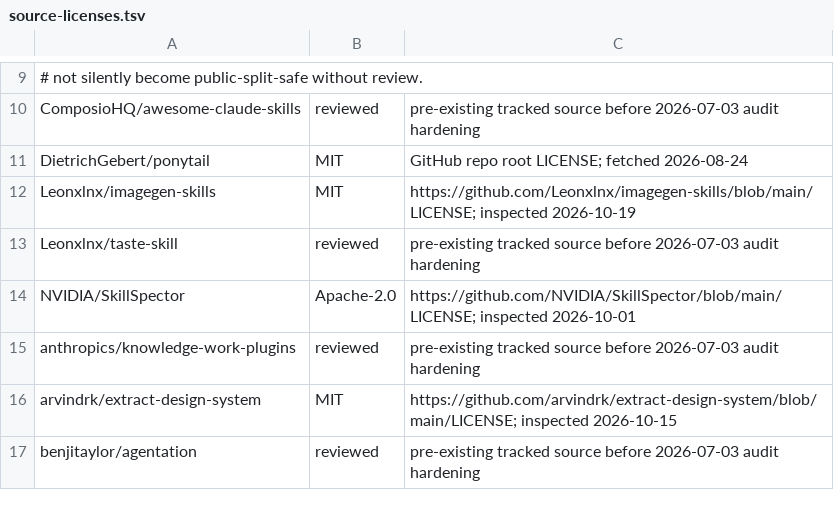
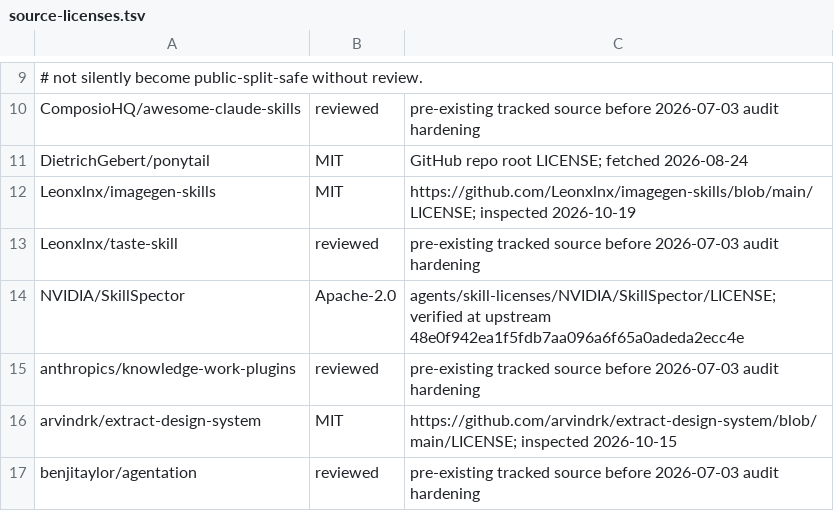
Before and after one commit to t4sh/dotfiles, a TSV file: agents/skills/source-licenses.tsv, drawn as a sheet; only a part is shown, gaps mark what is left out.

Commit message:
chore(skills): ⬆️ refresh SEO Audit and Skill Inspector
Projection: shared-skills-refresh-20261120

```diff
--- a/agents/skills/source-licenses.tsv
+++ b/agents/skills/source-licenses.tsv
@@ -13,3 +13,3 @@ Leonxlnx/imagegen-skills	MIT	https://github.com/Leonxlnx/imagegen-skills/blob/ma
 Leonxlnx/taste-skill	reviewed	pre-existing tracked source before 2026-07-03 audit hardening
-NVIDIA/SkillSpector	Apache-2.0	https://github.com/NVIDIA/SkillSpector/blob/main/LICENSE; inspected 2026-10-01
+NVIDIA/SkillSpector	Apache-2.0	agents/skill-licenses/NVIDIA/SkillSpector/LICENSE; verified at upstream 48e0f942ea1f5fdb7aa096a6f65a0adeda2ecc4e
 anthropics/knowledge-work-plugins	reviewed	pre-existing tracked source before 2026-07-03 audit hardening
```
Also changed, not shown: 6 other files.
